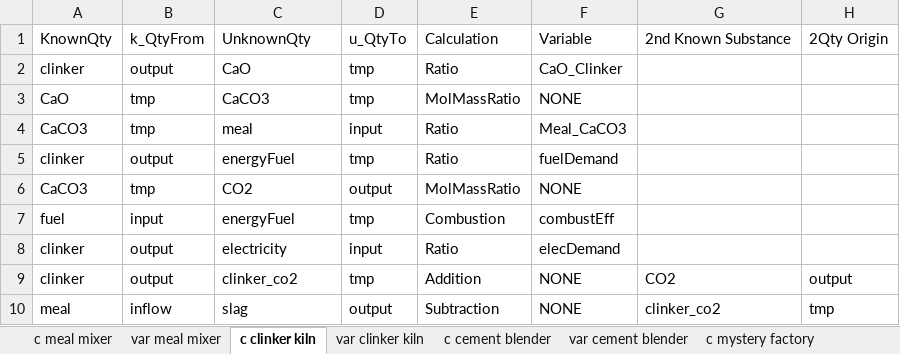
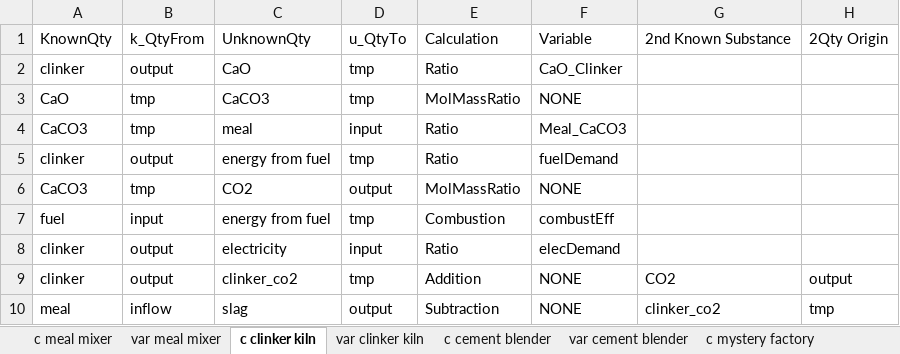
Before and after one commit to concoctions/BlackBlox, an Excel workbook: data/demo/units/cementUnits.xlsx, sheet c clinker kiln, drawn as a sheet; values as stored, in another font and other column widths than the file's, no borders; the diff names each change by its address in the sheet, - before the commit and + after, or states it on an @@ line.

Commit message:
Fixed column headers

```diff
--- a/data/demo/units/cementUnits.xlsx (sheet c clinker kiln)
+++ b/data/demo/units/cementUnits.xlsx (sheet c clinker kiln)
-C5: energyFuel
+C5: energy from fuel
-C7: energyFuel
+C7: energy from fuel
```
